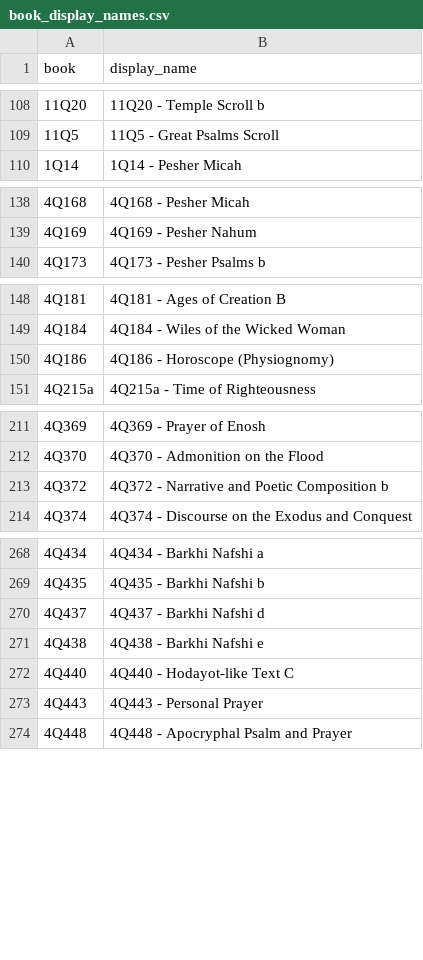
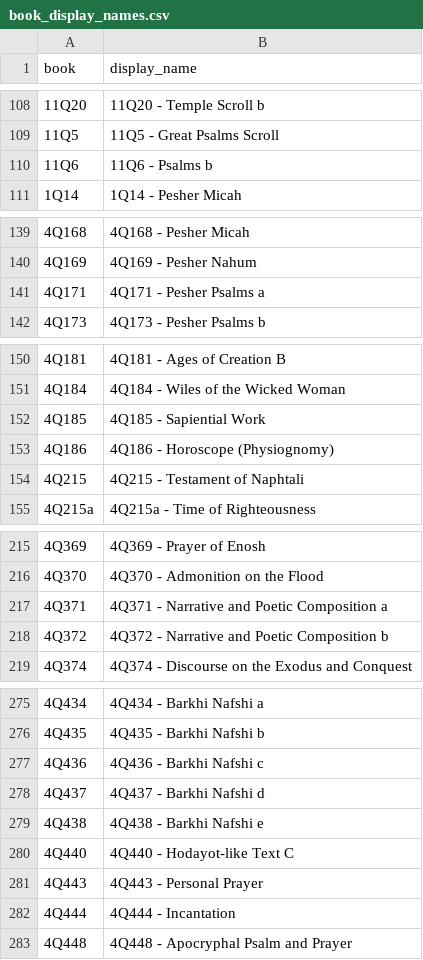
Before and after one commit to amiryorav/DSS-Clustering, a CSV file: data/book_display_names.csv, drawn as a sheet; only a part is shown, gaps mark what is left out; the diff covers the shown part only; the diff names each change by its address in the sheet, - before the commit and + after, or states it on an @@ line.

```diff
--- a/data/book_display_names.csv
+++ b/data/book_display_names.csv
+row 110: 11Q6 | 11Q6 - Psalms b
+row 141: 4Q171 | 4Q171 - Pesher Psalms a
+row 152: 4Q185 | 4Q185 - Sapiential Work
+row 154: 4Q215 | 4Q215 - Testament of Naphtali
+row 217: 4Q371 | 4Q371 - Narrative and Poetic Composition a
+row 277: 4Q436 | 4Q436 - Barkhi Nafshi c
+row 282: 4Q444 | 4Q444 - Incantation
```
Also changed, not shown: 3 added rows elsewhere in this file, 35 other files.
